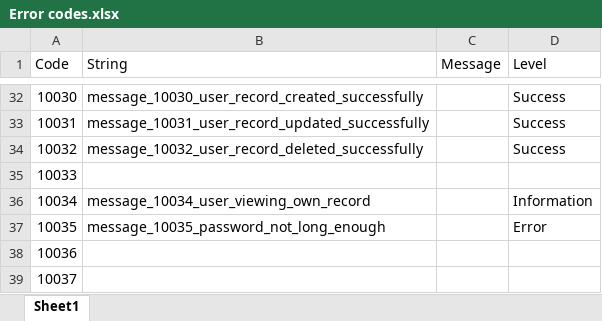
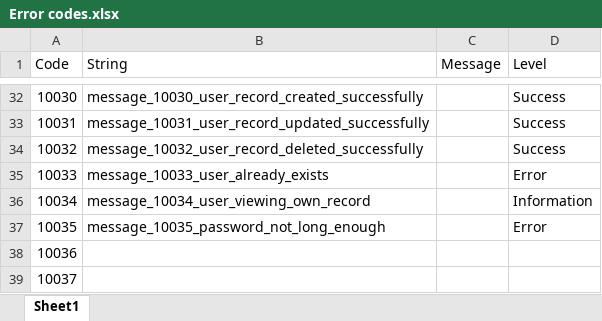
Before and after one commit to chiefmyron/tranquility, an Excel workbook: docs/Error codes.xlsx, sheet Sheet1, drawn as a sheet; only a part is shown, gaps mark what is left out; values as stored, in another font and other column widths than the file's, no borders; the diff names each change by its address in the sheet, - before the commit and + after, or states it on an @@ line.

Commit message:
User account creation from person details page

```diff
--- a/docs/Error codes.xlsx (sheet Sheet1)
+++ b/docs/Error codes.xlsx (sheet Sheet1)
-B35 (String): (empty)
+B35 (String): message_10033_user_already_exists
-D35 (Level): (empty)
+D35 (Level): Error
```
Also changed, not shown: 21 other files.
